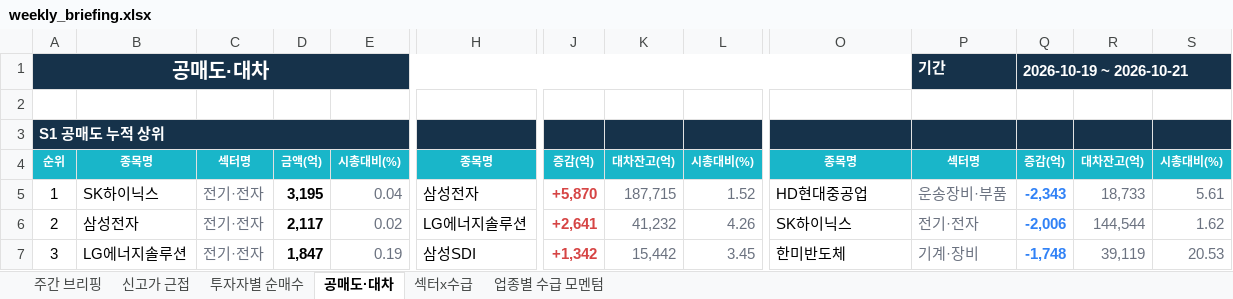
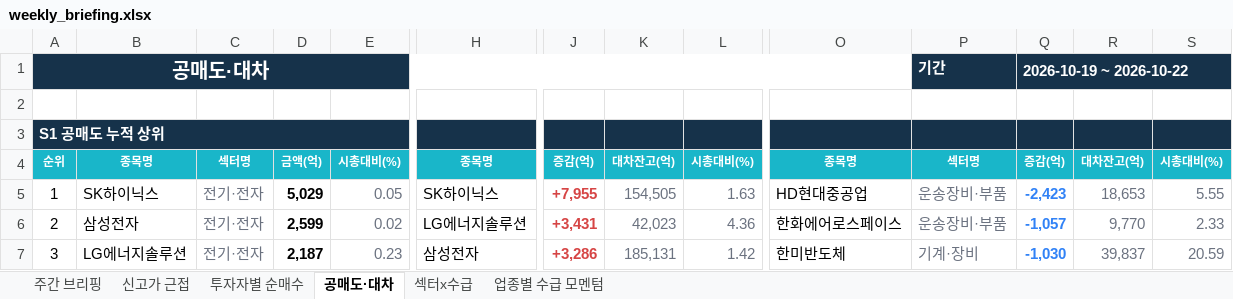
Before and after one commit to jykim0048/backtest_stock, an Excel workbook: public/weekly_briefing.xlsx, sheet 공매도·대차, drawn as a sheet; only a part is shown, gaps mark what is left out; values as stored, in another font and other column widths than the file's, no borders; the diff covers the shown part only; the diff names each change by its address in the sheet, - before the commit and + after, or states it on an @@ line.

```diff
--- a/public/weekly_briefing.xlsx (sheet 공매도·대차)
+++ b/public/weekly_briefing.xlsx (sheet 공매도·대차)
-Q1: 2026-10-19 ~ 2026-10-21
+Q1: 2026-10-19 ~ 2026-10-22
-D5: 3,195
+D5: 5,029
-E5: 0.04
+E5: 0.05
-H5: 삼성전자
+H5: SK하이닉스
-J5: +5,870
+J5: +7,955
-K5: 187,715
+K5: 154,505
-L5: 1.52
+L5: 1.63
-Q5: -2,343
+Q5: -2,423
-R5: 18,733
+R5: 18,653
-S5: 5.61
+S5: 5.55
-D6: 2,117
+D6: 2,599
-J6: +2,641
+J6: +3,431
-K6: 41,232
+K6: 42,023
-L6: 4.26
+L6: 4.36
-O6: SK하이닉스
+O6: 한화에어로스페이스
-P6: 전기·전자
+P6: 운송장비·부품
-Q6: -2,006
+Q6: -1,057
-R6: 144,544
+R6: 9,770
-S6: 1.62
+S6: 2.33
-D7: 1,847
+D7: 2,187
-E7: 0.19
+E7: 0.23
-H7: 삼성SDI
+H7: 삼성전자
-J7: +1,342
+J7: +3,286
-K7: 15,442
+K7: 185,131
-L7: 3.45
+L7: 1.42
-Q7: -1,748
+Q7: -1,030
-R7: 39,119
+R7: 39,837
-S7: 20.53
+S7: 20.59
```
Also changed, not shown: 87 edited cells elsewhere in this sheet, sheet 주간 브리핑, sheet 투자자별 순매수, sheet 섹터x수급, sheet 신고가 근접, sheet 업종별 수급 모멘텀, public/reports/weekly_briefing/2026-10-19.xlsx, 7 other files.
